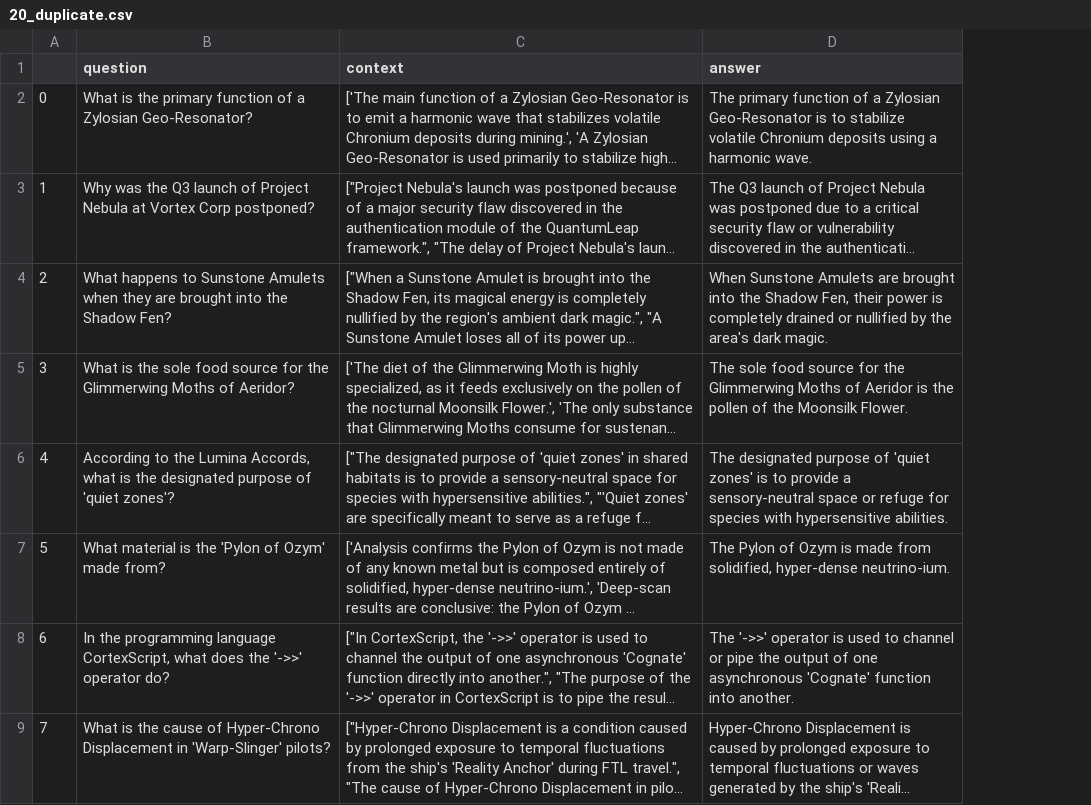
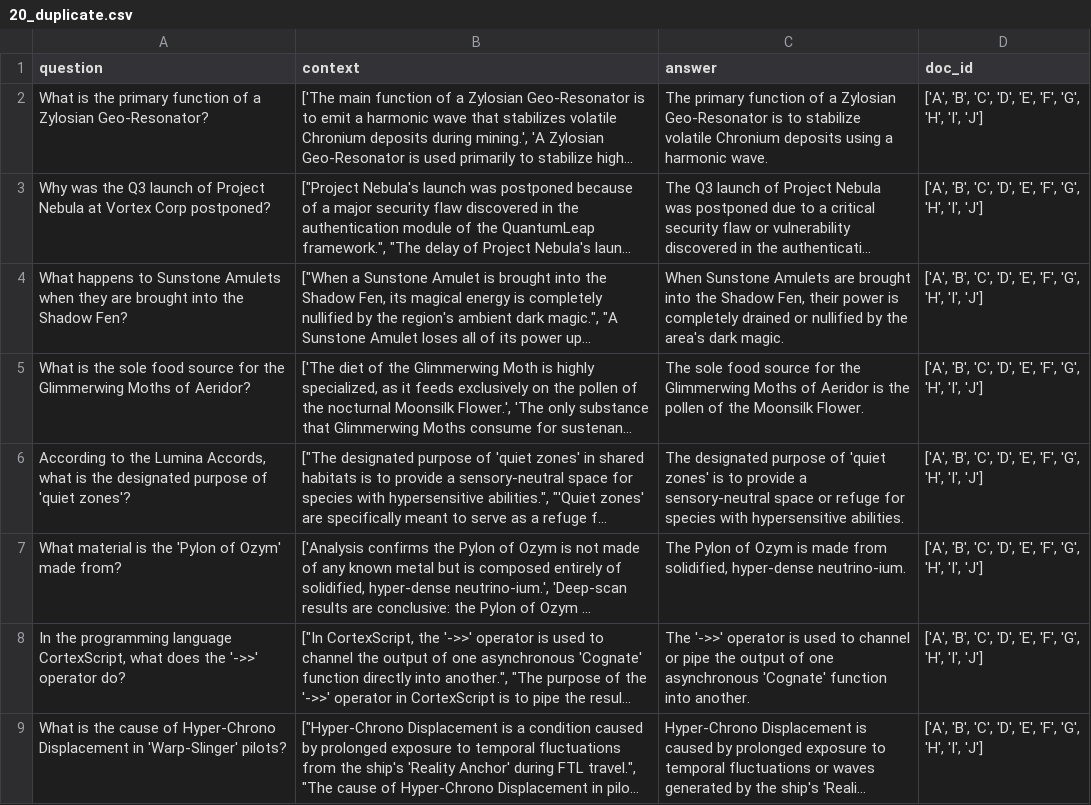
Before and after one commit to iNema9590/LLMX, a CSV file: data/synthetic_data/20_duplicate.csv, drawn as a sheet; only a part is shown; long unchanged cells end in …; removed rows and columns are numbered as before the commit, all else as after; the diff names each change by its address in the sheet, - before the commit and + after, or states it on an @@ line.

Commit message:
Update Synthetic Data

```diff
--- a/data/synthetic_data/20_duplicate.csv
+++ b/data/synthetic_data/20_duplicate.csv
-column A, rows 2-9: 0 | 1 | 2 | 3 | 4 | 5 | 6 | 7
+column D (doc_id), rows 2-9: all ['A', 'B', 'C', 'D', 'E', 'F', 'G', 'H', 'I', 'J']
```
Also changed, not shown: data/synthetic_data/20_complementary.csv, data/synthetic_data/20_synergy.csv, 1 other file.
